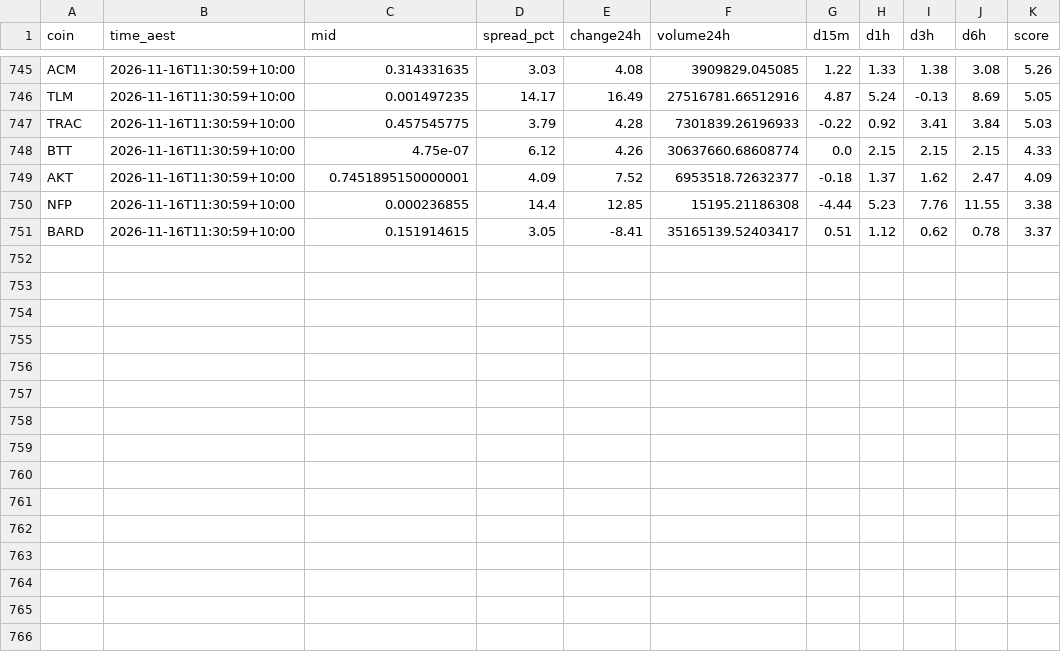
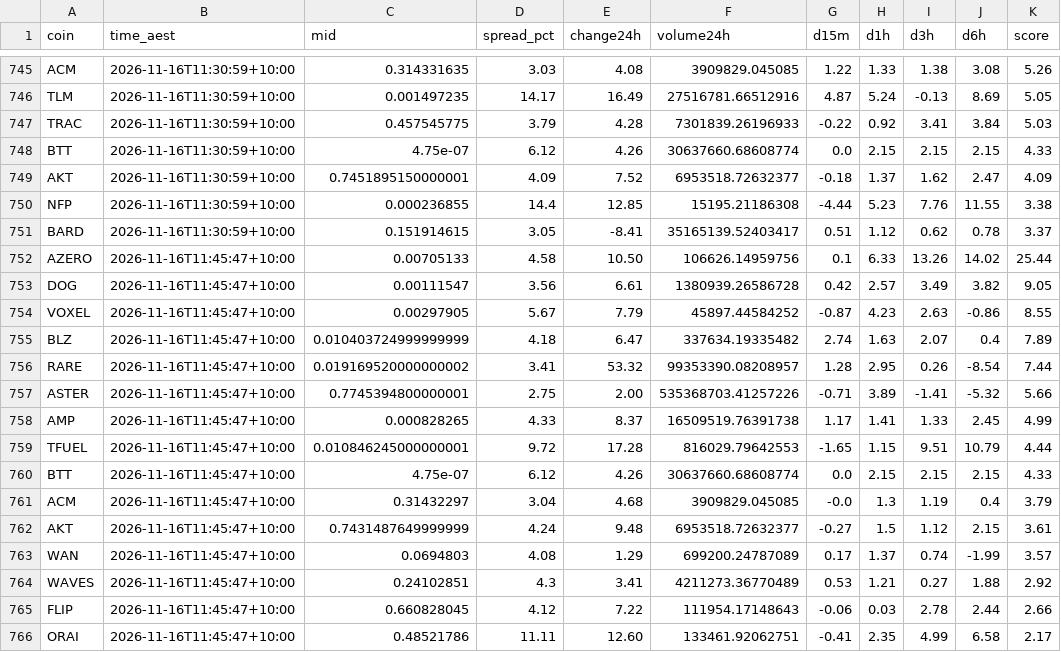
Before and after one commit to NickAu2020/coinspot-data, a CSV file: data/signals/2026-11-16.csv, drawn as a sheet; only a part is shown, gaps mark what is left out.

```diff
--- a/data/signals/2026-11-16.csv
+++ b/data/signals/2026-11-16.csv
@@ -751 +751,16 @@ NFP,2026-11-16T11:30:59+10:00,0.000236855,14.4,12.85,15195.21186308,-4.44,5.23,7
 BARD,2026-11-16T11:30:59+10:00,0.151914615,3.05,-8.41,35165139.52403417,0.51,1.12,0.62,0.78,3.37
+AZERO,2026-11-16T11:45:47+10:00,0.00705133,4.58,10.50,106626.14959756,0.1,6.33,13.26,14.02,25.44
+DOG,2026-11-16T11:45:47+10:00,0.00111547,3.56,6.61,1380939.26586728,0.42,2.57,3.49,3.82,9.05
+VOXEL,2026-11-16T11:45:47+10:00,0.00297905,5.67,7.79,45897.44584252,-0.87,4.23,2.63,-0.86,8.55
+BLZ,2026-11-16T11:45:47+10:00,0.010403724999999999,4.18,6.47,337634.19335482,2.74,1.63,2.07,0.4,7.89
+RARE,2026-11-16T11:45:47+10:00,0.019169520000000002,3.41,53.32,99353390.08208957,1.28,2.95,0.26,-8.54,7.44
+ASTER,2026-11-16T11:45:47+10:00,0.7745394800000001,2.75,2.00,535368703.41257226,-0.71,3.89,-1.41,-5.32,5.66
+AMP,2026-11-16T11:45:47+10:00,0.000828265,4.33,8.37,16509519.76391738,1.17,1.41,1.33,2.45,4.99
+TFUEL,2026-11-16T11:45:47+10:00,0.010846245000000001,9.72,17.28,816029.79642553,-1.65,1.15,9.51,10.79,4.44
+BTT,2026-11-16T11:45:47+10:00,4.75e-07,6.12,4.26,30637660.68608774,0.0,2.15,2.15,2.15,4.33
+ACM,2026-11-16T11:45:47+10:00,0.31432297,3.04,4.68,3909829.045085,-0.0,1.3,1.19,0.4,3.79
+AKT,2026-11-16T11:45:47+10:00,0.7431487649999999,4.24,9.48,6953518.72632377,-0.27,1.5,1.12,2.15,3.61
+WAN,2026-11-16T11:45:47+10:00,0.0694803,4.08,1.29,699200.24787089,0.17,1.37,0.74,-1.99,3.57
+WAVES,2026-11-16T11:45:47+10:00,0.24102851,4.3,3.41,4211273.36770489,0.53,1.21,0.27,1.88,2.92
+FLIP,2026-11-16T11:45:47+10:00,0.660828045,4.12,7.22,111954.17148643,-0.06,0.03,2.78,2.44,2.66
+ORAI,2026-11-16T11:45:47+10:00,0.48521786,11.11,12.60,133461.92062751,-0.41,2.35,4.99,6.58,2.17
```
Also changed, not shown: data/latest_accel.csv, 1 other file.
